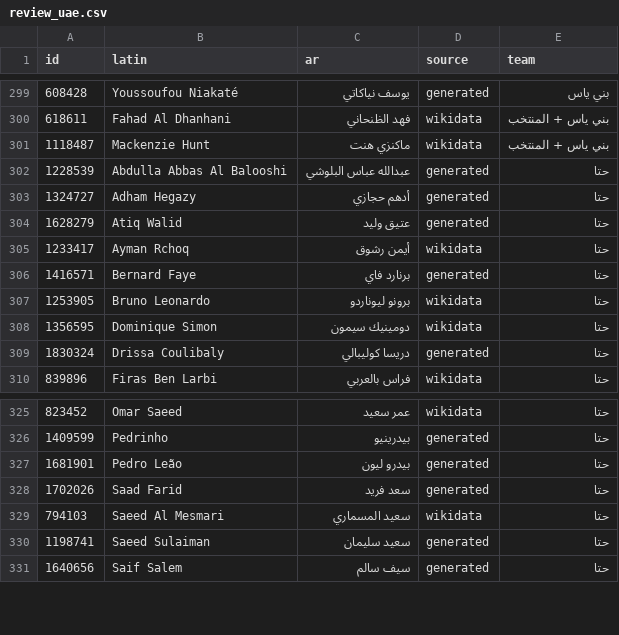
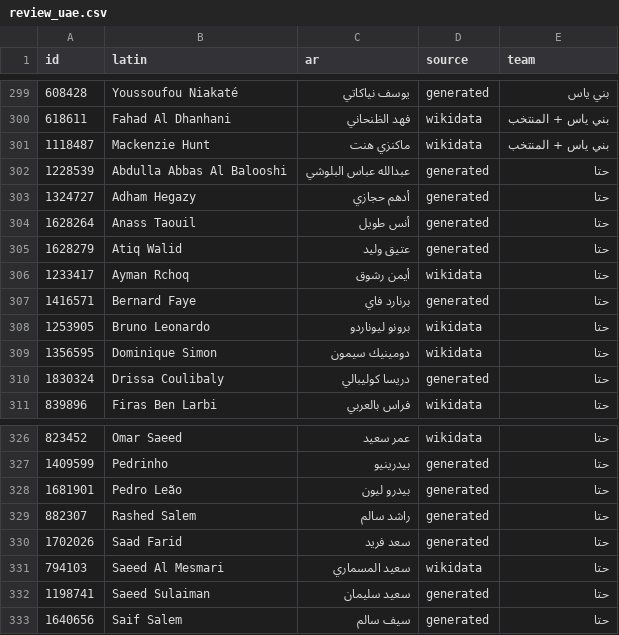
Before and after one commit to MrDMX7/elyoxe-football, a CSV file: names/review_uae.csv, drawn as a sheet; only a part is shown, gaps mark what is left out; the diff names each change by its address in the sheet, - before the commit and + after, or states it on an @@ line.

Commit message:
names: weekly Arabic names for new players (2026-11-08)

```diff
--- a/names/review_uae.csv
+++ b/names/review_uae.csv
+row 304: 1628264 | Anass Taouil | أنس طويل | generated | حتا
+row 329: 882307 | Rashed Salem | راشد سالم | generated | حتا
```
Also changed, not shown: 2 other files.
